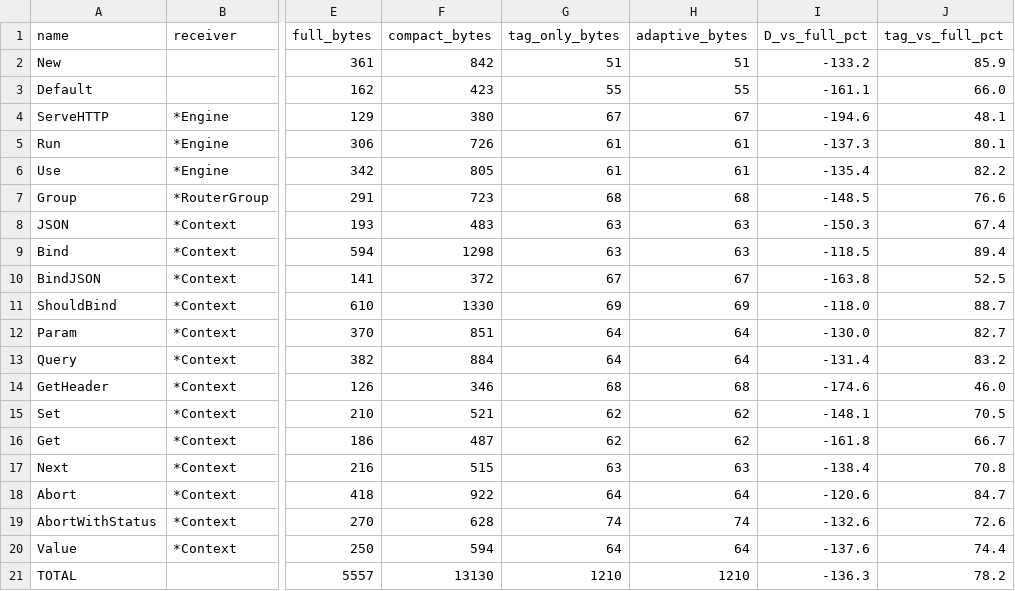
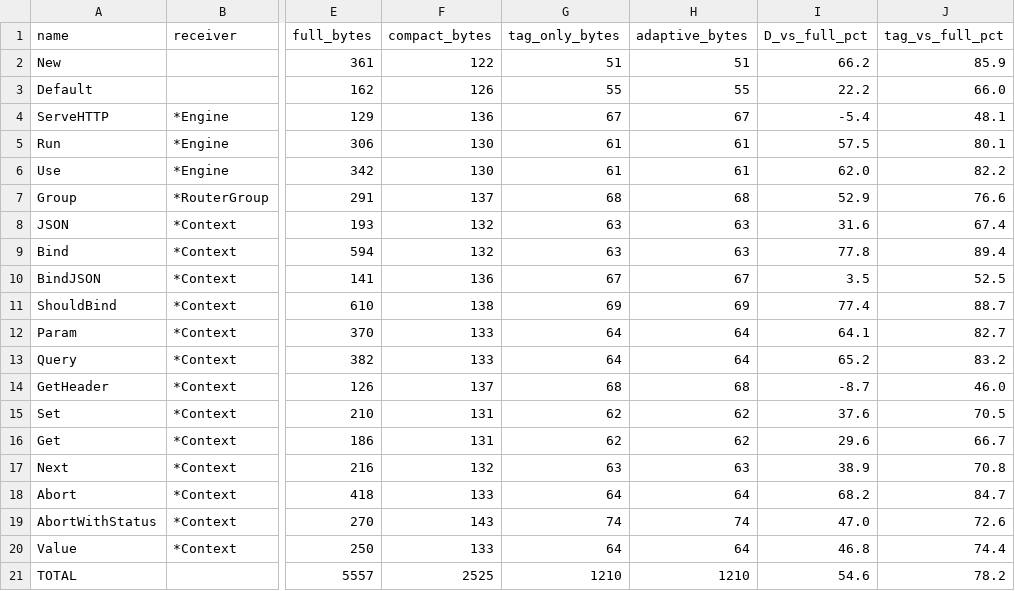
Before and after one commit to justinstimatze/defn, a CSV file: bench/delta-prior/2026-07-17-gin.csv, drawn as a sheet; only a part is shown, gaps mark what is left out; the diff names each change by its address in the sheet, - before the commit and + after, or states it on an @@ line.

```diff
--- a/bench/delta-prior/2026-07-17-gin.csv
+++ b/bench/delta-prior/2026-07-17-gin.csv
-F2 (compact_bytes): 842
+F2 (compact_bytes): 122
-I2 (D_vs_full_pct): -133.2
+I2 (D_vs_full_pct): 66.2
-F3 (compact_bytes): 423
+F3 (compact_bytes): 126
-I3 (D_vs_full_pct): -161.1
+I3 (D_vs_full_pct): 22.2
-F4 (compact_bytes): 380
+F4 (compact_bytes): 136
-I4 (D_vs_full_pct): -194.6
+I4 (D_vs_full_pct): -5.4
-F5 (compact_bytes): 726
+F5 (compact_bytes): 130
-I5 (D_vs_full_pct): -137.3
+I5 (D_vs_full_pct): 57.5
-F6 (compact_bytes): 805
+F6 (compact_bytes): 130
-I6 (D_vs_full_pct): -135.4
+I6 (D_vs_full_pct): 62.0
-F7 (compact_bytes): 723
+F7 (compact_bytes): 137
-I7 (D_vs_full_pct): -148.5
+I7 (D_vs_full_pct): 52.9
-F8 (compact_bytes): 483
+F8 (compact_bytes): 132
-I8 (D_vs_full_pct): -150.3
+I8 (D_vs_full_pct): 31.6
-F9 (compact_bytes): 1298
+F9 (compact_bytes): 132
-I9 (D_vs_full_pct): -118.5
+I9 (D_vs_full_pct): 77.8
-F10 (compact_bytes): 372
+F10 (compact_bytes): 136
-I10 (D_vs_full_pct): -163.8
+I10 (D_vs_full_pct): 3.5
-F11 (compact_bytes): 1330
+F11 (compact_bytes): 138
-I11 (D_vs_full_pct): -118.0
+I11 (D_vs_full_pct): 77.4
-F12 (compact_bytes): 851
+F12 (compact_bytes): 133
-I12 (D_vs_full_pct): -130.0
+I12 (D_vs_full_pct): 64.1
-F13 (compact_bytes): 884
+F13 (compact_bytes): 133
-I13 (D_vs_full_pct): -131.4
+I13 (D_vs_full_pct): 65.2
-F14 (compact_bytes): 346
+F14 (compact_bytes): 137
-I14 (D_vs_full_pct): -174.6
+I14 (D_vs_full_pct): -8.7
-F15 (compact_bytes): 521
+F15 (compact_bytes): 131
-I15 (D_vs_full_pct): -148.1
+I15 (D_vs_full_pct): 37.6
-F16 (compact_bytes): 487
+F16 (compact_bytes): 131
-I16 (D_vs_full_pct): -161.8
+I16 (D_vs_full_pct): 29.6
-F17 (compact_bytes): 515
+F17 (compact_bytes): 132
-I17 (D_vs_full_pct): -138.4
+I17 (D_vs_full_pct): 38.9
-F18 (compact_bytes): 922
+F18 (compact_bytes): 133
-I18 (D_vs_full_pct): -120.6
+I18 (D_vs_full_pct): 68.2
-F19 (compact_bytes): 628
+F19 (compact_bytes): 143
-I19 (D_vs_full_pct): -132.6
+I19 (D_vs_full_pct): 47.0
-F20 (compact_bytes): 594
+F20 (compact_bytes): 133
-I20 (D_vs_full_pct): -137.6
+I20 (D_vs_full_pct): 46.8
-F21 (compact_bytes): 13130
+F21 (compact_bytes): 2525
-I21 (D_vs_full_pct): -136.3
+I21 (D_vs_full_pct): 54.6
```
Also changed, not shown: bench/delta-prior/2026-07-17-chi.csv, 4 other files.
